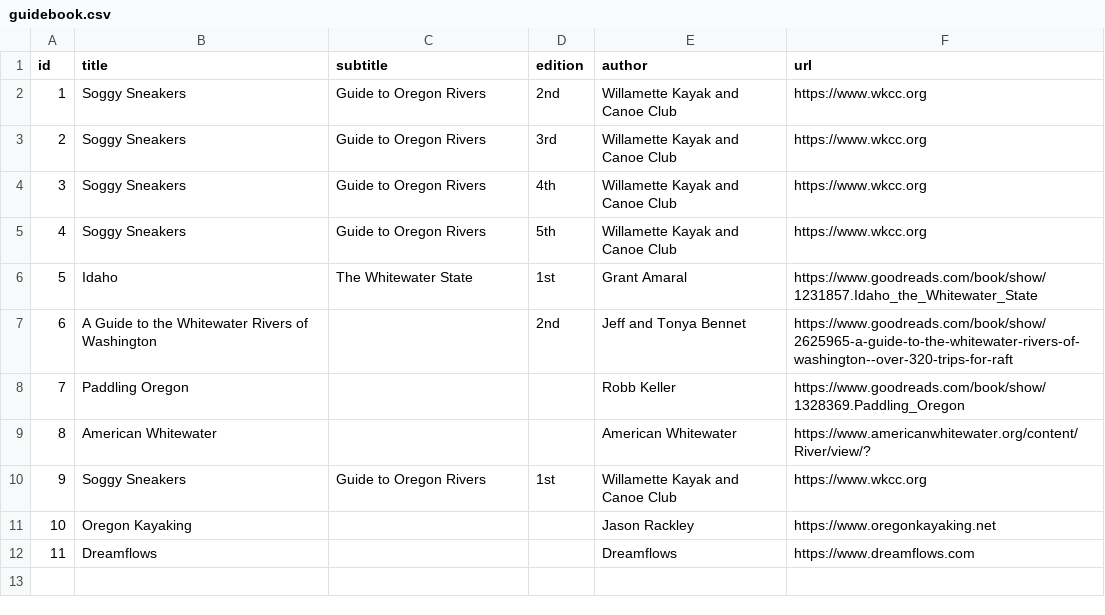
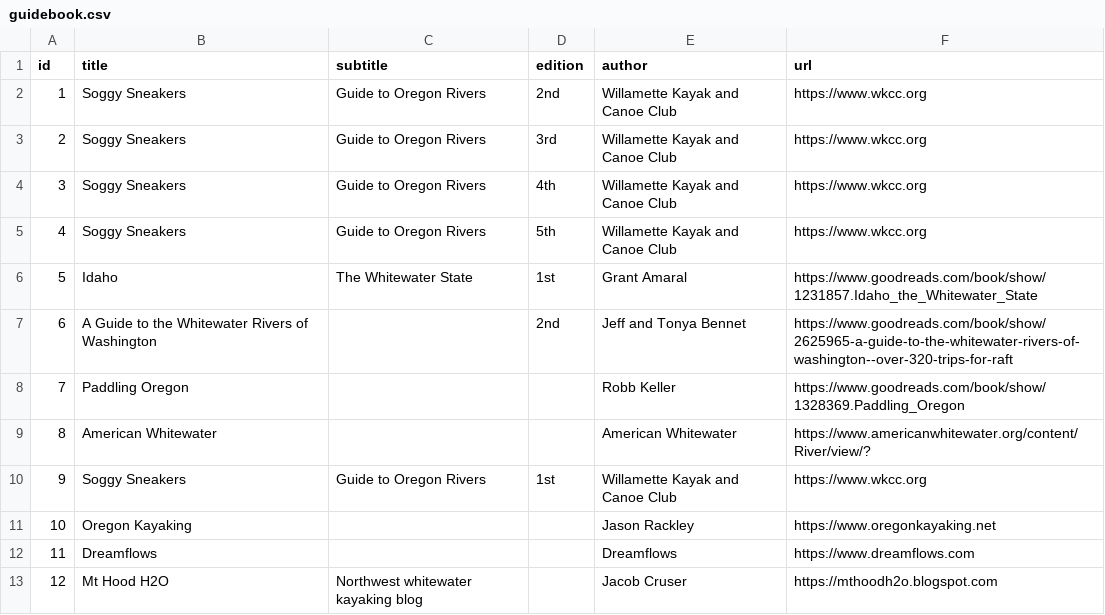
Before and after one commit to mousebrains/kayak_python, a CSV file: data/db/guidebook.csv, drawn as a sheet.

```diff
--- a/data/db/guidebook.csv
+++ b/data/db/guidebook.csv
@@ -12 +12,2 @@ id,title,subtitle,edition,author,url
 11,Dreamflows,,,Dreamflows,https://www.dreamflows.com
+12,Mt Hood H2O,Northwest whitewater kayaking blog,,Jacob Cruser,https://mthoodh2o.blogspot.com
```
Also changed, not shown: data/db/gauge.csv, data/db/reach.csv, 9 other files.
